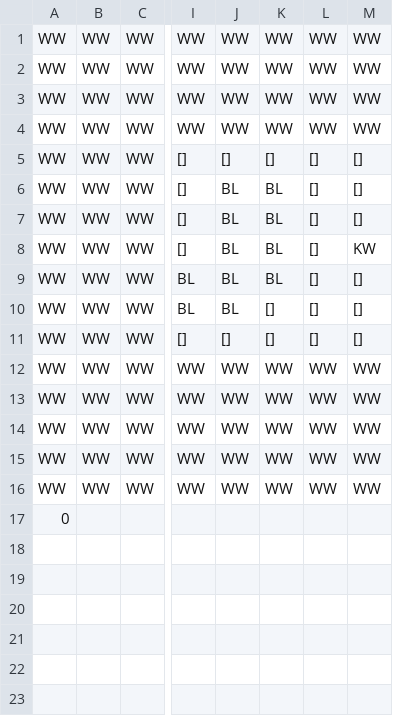
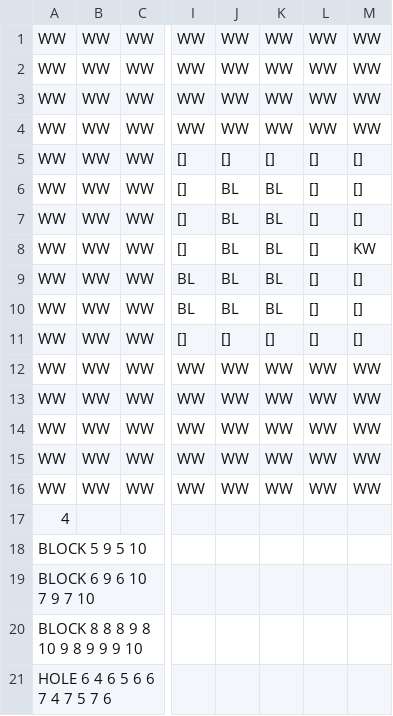
Before and after one commit to michaeldito/Kwirk, a CSV file: L7.csv, drawn as a sheet; only a part is shown, gaps mark what is left out; rows hold the shown columns only; the diff names each change by its address in the sheet, - before the commit and + after, or states it on an @@ line.

```diff
--- a/L7.csv
+++ b/L7.csv
-K10: []
+K10: BL
-A17: 0
+A17: 4
+row 18: BLOCK 5 9 5 10
+row 19: BLOCK 6 9 6 10 7 9 7 10
+row 20: BLOCK 8 8 8 9 8 10 9 8 9 9 9 10
+row 21: HOLE 6 4 6 5 6 6 7 4 7 5 7 6
```
Also changed, not shown: L13.csv, L6.csv, 6 other files.
